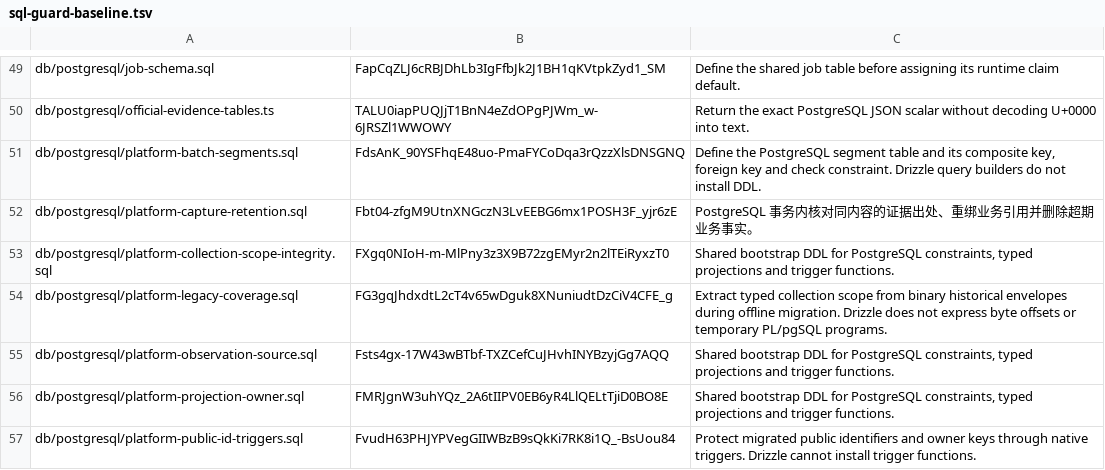
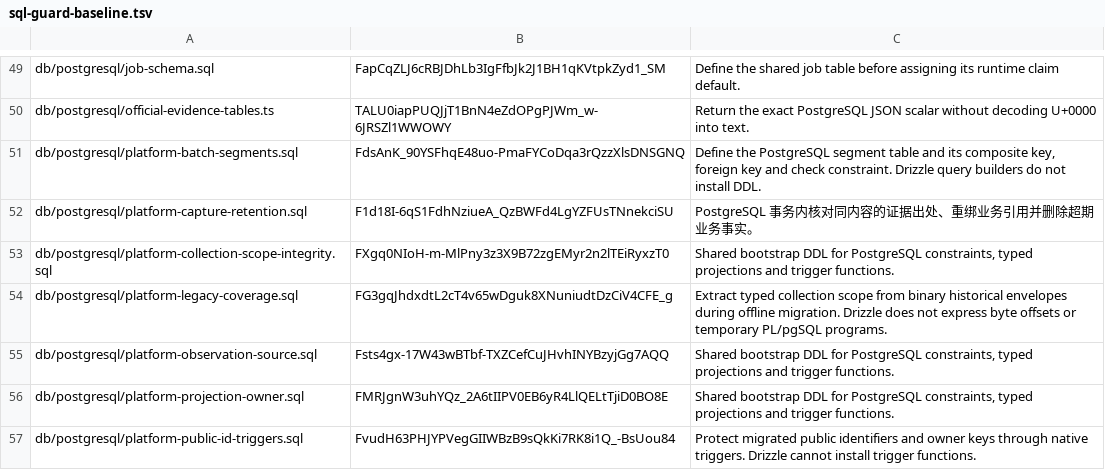
Before and after one commit to MangMax/ningbo-specialized-sme-platform, a TSV file: scripts/sql-guard-baseline.tsv, drawn as a sheet; only a part is shown, gaps mark what is left out.

```diff
--- a/scripts/sql-guard-baseline.tsv
+++ b/scripts/sql-guard-baseline.tsv
@@ -51,3 +51,3 @@ db/postgresql/official-evidence-tables.ts	TALU0iapPUQJjT1BnN4eZdOPgPJWm_w-6JRSZl
 db/postgresql/platform-batch-segments.sql	FdsAnK_90YSFhqE48uo-PmaFYCoDqa3rQzzXlsDNSGNQ	Define the PostgreSQL segment table and its composite key, foreign key and check constraint. Drizzle query builders do not install DDL.
-db/postgresql/platform-capture-retention.sql	Fbt04-zfgM9UtnXNGczN3LvEEBG6mx1POSH3F_yjr6zE	PostgreSQL 事务内核对同内容的证据出处、重绑业务引用并删除超期业务事实。
+db/postgresql/platform-capture-retention.sql	F1d18I-6qS1FdhNziueA_QzBWFd4LgYZFUsTNnekciSU	PostgreSQL 事务内核对同内容的证据出处、重绑业务引用并删除超期业务事实。
 db/postgresql/platform-collection-scope-integrity.sql	FXgq0NIoH-m-MlPny3z3X9B72zgEMyr2n2lTEiRyxzT0	Shared bootstrap DDL for PostgreSQL constraints, typed projections and trigger functions.
```
Also changed, not shown: 1 other file.
